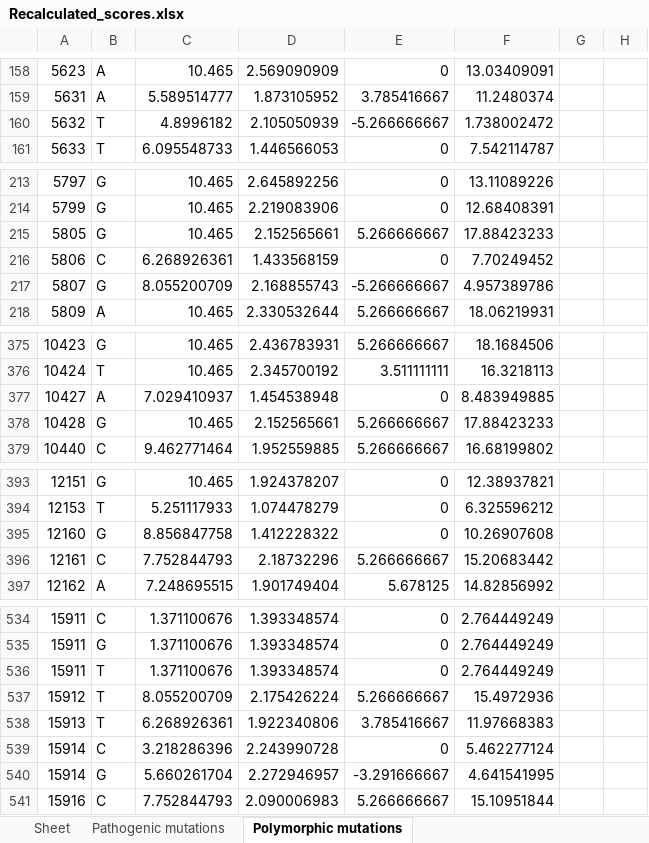
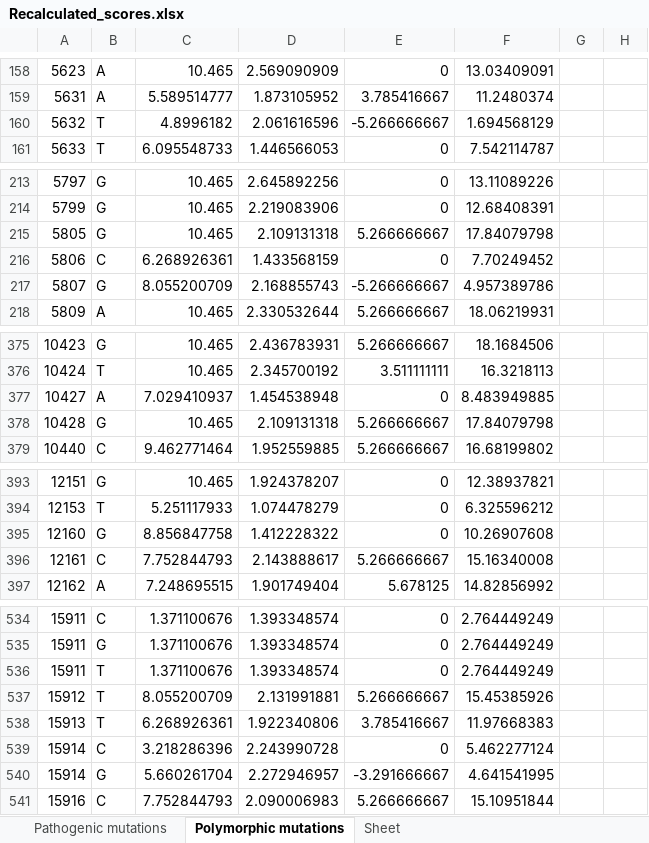
Before and after one commit to sonneysa/MitoTIP, an Excel workbook: Output/Recalculated_scores.xlsx, sheet Polymorphic mutations, drawn as a sheet; only a part is shown, gaps mark what is left out; values as stored, in another font and other column widths than the file's, no borders; the diff covers the shown part only; the diff names each change by its address in the sheet, - before the commit and + after, or states it on an @@ line.

```diff
--- a/Output/Recalculated_scores.xlsx (sheet Polymorphic mutations)
+++ b/Output/Recalculated_scores.xlsx (sheet Polymorphic mutations)
@@ sheet tab order changed: Pathogenic mutations | Polymorphic mutations | Sheet @@
-D160: 2.105050939
+D160: 2.061616596
-F160: 1.738002472
+F160: 1.694568129
-D215: 2.152565661
+D215: 2.109131318
-F215: 17.88423233
+F215: 17.84079798
-D378: 2.152565661
+D378: 2.109131318
-F378: 17.88423233
+F378: 17.84079798
-D396: 2.18732296
+D396: 2.143888617
-F396: 15.20683442
+F396: 15.16340008
-D537: 2.175426224
+D537: 2.131991881
-F537: 15.4972936
+F537: 15.45385926
```
Also changed, not shown: 2 edited cells elsewhere in this sheet, sheet Sheet, sheet Pathogenic mutations, Output/tRNA data and scoring_scored.xlsx, dataset files/tRNA data and scoring.xlsx, 3 other files.
